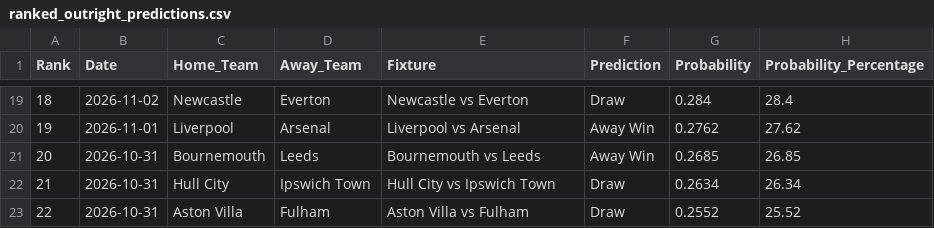
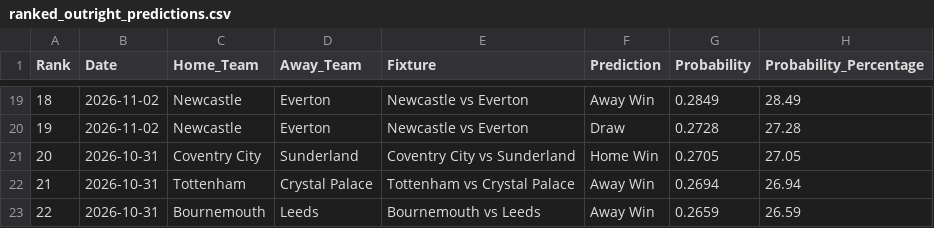
Before and after one commit to IshritChavan/premier-league-predictor, a CSV file: data/ranked_outright_predictions.csv, drawn as a sheet; only a part is shown, gaps mark what is left out; the diff covers the shown part only.

```diff
--- a/data/ranked_outright_predictions.csv
+++ b/data/ranked_outright_predictions.csv
@@ -19,5 +19,5 @@ Rank,Date,Home_Team,Away_Team,Fixture,Prediction,Probability,Probability_Percent
-18,2026-11-02,Newcastle,Everton,Newcastle vs Everton,Draw,0.284,28.4
-19,2026-11-01,Liverpool,Arsenal,Liverpool vs Arsenal,Away Win,0.2762,27.62
-20,2026-10-31,Bournemouth,Leeds,Bournemouth vs Leeds,Away Win,0.2685,26.85
-21,2026-10-31,Hull City,Ipswich Town,Hull City vs Ipswich Town,Draw,0.2634,26.34
-22,2026-10-31,Aston Villa,Fulham,Aston Villa vs Fulham,Draw,0.2552,25.52
+18,2026-11-02,Newcastle,Everton,Newcastle vs Everton,Away Win,0.2849,28.49
+19,2026-11-02,Newcastle,Everton,Newcastle vs Everton,Draw,0.2728,27.28
+20,2026-10-31,Coventry City,Sunderland,Coventry City vs Sunderland,Home Win,0.2705,27.05
+21,2026-10-31,Tottenham,Crystal Palace,Tottenham vs Crystal Palace,Away Win,0.2694,26.94
+22,2026-10-31,Bournemouth,Leeds,Bournemouth vs Leeds,Away Win,0.2659,26.59
```
Also changed, not shown: 132 edited cells elsewhere in this file, data/current_elo_ratings.csv, data/ranked_all_markets.csv, 3 other files.
